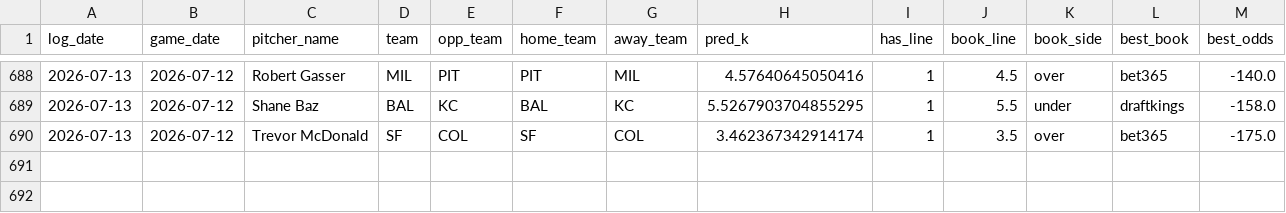
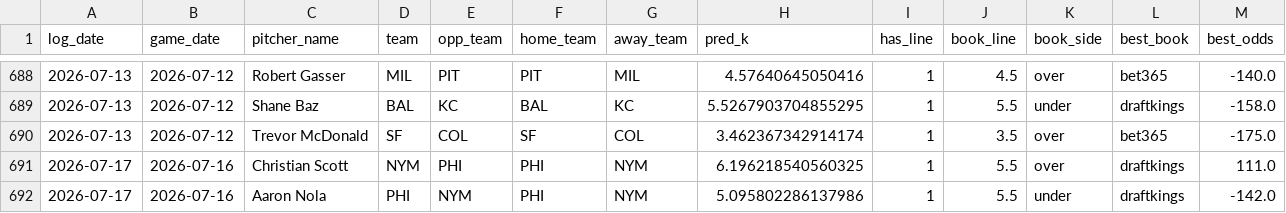
Before and after one commit to cryptobatmanEV/mlb-ks-engine, a CSV file: data/logs/ks_results_log.csv, drawn as a sheet; only a part is shown, gaps mark what is left out; rows hold the shown columns only; the diff names each change by its address in the sheet, - before the commit and + after, or states it on an @@ line.

```diff
--- a/data/logs/ks_results_log.csv
+++ b/data/logs/ks_results_log.csv
+row 691: 2026-07-17 | 2026-07-16 | Christian Scott | NYM | PHI | PHI | NYM | 6.196218540560325 | 1 | 5.5 | over | draftkings | 111.0
+row 692: 2026-07-17 | 2026-07-16 | Aaron Nola | PHI | NYM | PHI | NYM | 5.095802286137986 | 1 | 5.5 | under | draftkings | -142.0
```
